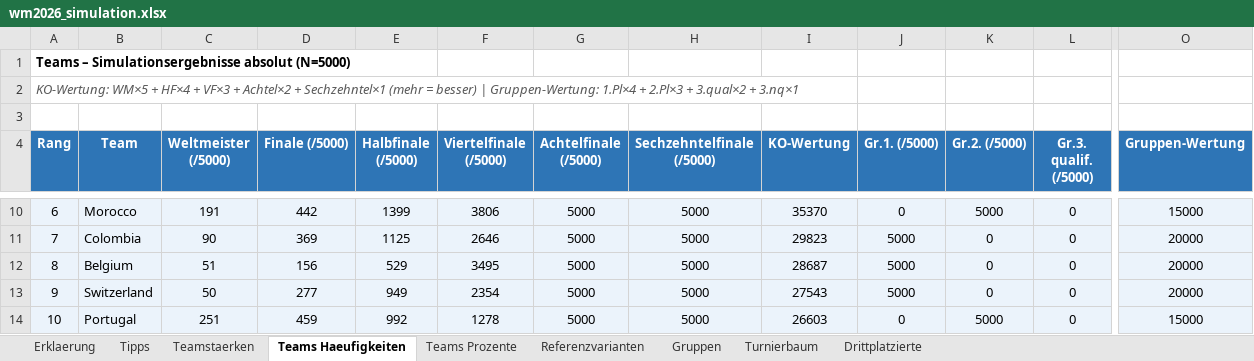
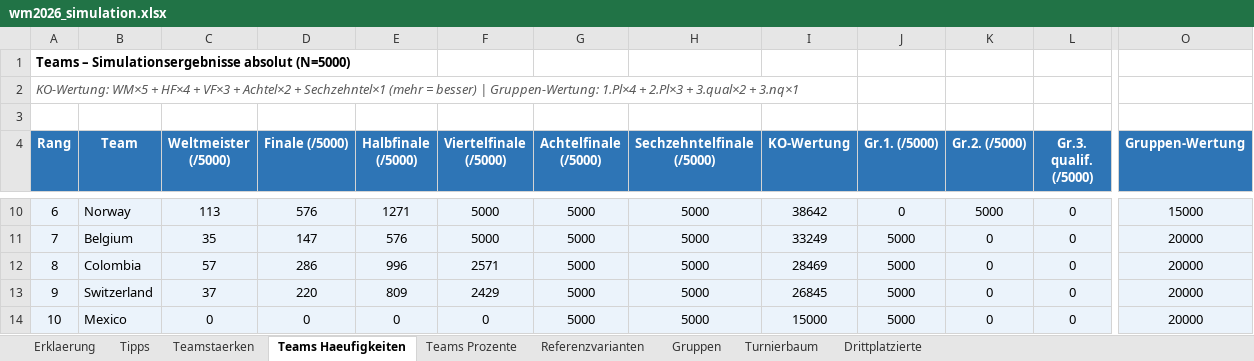
Before and after one commit to flambiertes/fussballanalyse, an Excel workbook: wm_2026/wm2026_simulation.xlsx, sheet Teams Haeufigkeiten, drawn as a sheet; only a part is shown, gaps mark what is left out; values as stored, in another font and other column widths than the file's, no borders; the diff covers the shown part only; the diff names each change by its address in the sheet, - before the commit and + after, or states it on an @@ line.

```diff
--- a/wm_2026/wm2026_simulation.xlsx (sheet Teams Haeufigkeiten)
+++ b/wm_2026/wm2026_simulation.xlsx (sheet Teams Haeufigkeiten)
-B10 (Team): Morocco
+B10 (Team): Norway
-C10 (Weltmeister (/5000)): 191
+C10 (Weltmeister (/5000)): 113
-D10 (Finale (/5000)): 442
+D10 (Finale (/5000)): 576
-E10 (Halbfinale (/5000)): 1399
+E10 (Halbfinale (/5000)): 1271
-F10 (Viertelfinale (/5000)): 3806
+F10 (Viertelfinale (/5000)): 5000
-I10 (KO-Wertung): 35370
+I10 (KO-Wertung): 38642
-B11 (Team): Colombia
+B11 (Team): Belgium
-C11 (Weltmeister (/5000)): 90
+C11 (Weltmeister (/5000)): 35
-D11 (Finale (/5000)): 369
+D11 (Finale (/5000)): 147
-E11 (Halbfinale (/5000)): 1125
+E11 (Halbfinale (/5000)): 576
-F11 (Viertelfinale (/5000)): 2646
+F11 (Viertelfinale (/5000)): 5000
-I11 (KO-Wertung): 29823
+I11 (KO-Wertung): 33249
-B12 (Team): Belgium
+B12 (Team): Colombia
-C12 (Weltmeister (/5000)): 51
+C12 (Weltmeister (/5000)): 57
-D12 (Finale (/5000)): 156
+D12 (Finale (/5000)): 286
-E12 (Halbfinale (/5000)): 529
+E12 (Halbfinale (/5000)): 996
-F12 (Viertelfinale (/5000)): 3495
+F12 (Viertelfinale (/5000)): 2571
-I12 (KO-Wertung): 28687
+I12 (KO-Wertung): 28469
-C13 (Weltmeister (/5000)): 50
+C13 (Weltmeister (/5000)): 37
-D13 (Finale (/5000)): 277
+D13 (Finale (/5000)): 220
-E13 (Halbfinale (/5000)): 949
+E13 (Halbfinale (/5000)): 809
-F13 (Viertelfinale (/5000)): 2354
+F13 (Viertelfinale (/5000)): 2429
-I13 (KO-Wertung): 27543
+I13 (KO-Wertung): 26845
-B14 (Team): Portugal
+B14 (Team): Mexico
-C14 (Weltmeister (/5000)): 251
+C14 (Weltmeister (/5000)): 0
-D14 (Finale (/5000)): 459
+D14 (Finale (/5000)): 0
-E14 (Halbfinale (/5000)): 992
+E14 (Halbfinale (/5000)): 0
-F14 (Viertelfinale (/5000)): 1278
+F14 (Viertelfinale (/5000)): 0
-I14 (KO-Wertung): 26603
+I14 (KO-Wertung): 15000
-J14 (Gr.1. (/5000)): 0
+J14 (Gr.1. (/5000)): 5000
-K14 (Gr.2. (/5000)): 5000
+K14 (Gr.2. (/5000)): 0
-O14 (Gruppen-Wertung): 15000
+O14 (Gruppen-Wertung): 20000
```
Also changed, not shown: 77 edited cells elsewhere in this sheet, sheet Teamstaerken, sheet Teams Prozente, sheet Erklaerung, sheet Tipps, sheet Referenzvarianten, sheet Turnierbaum, 1 more sheet, 14 other files.
